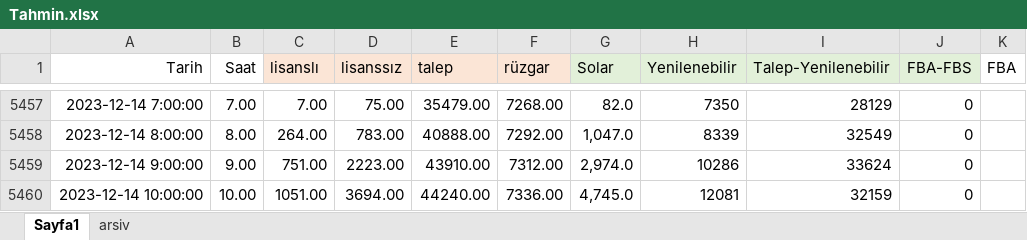
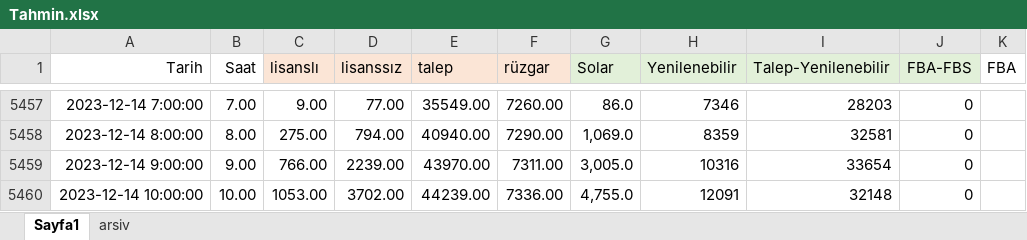
Before and after one commit to mbyarici/marketdata, an Excel workbook: Tahmin.xlsx, sheet Sayfa1, drawn as a sheet; only a part is shown, gaps mark what is left out; values as stored, in another font and other column widths than the file's, no borders; the diff covers the shown part only; the diff names each change by its address in the sheet, - before the commit and + after, or states it on an @@ line.

```diff
--- a/Tahmin.xlsx (sheet Sayfa1)
+++ b/Tahmin.xlsx (sheet Sayfa1)
-C5457 (lisanslı): 7.00
+C5457 (lisanslı): 9.00
-D5457 (lisanssız): 75.00
+D5457 (lisanssız): 77.00
-E5457 (talep): 35479.00
+E5457 (talep): 35549.00
-F5457 (rüzgar): 7268.00
+F5457 (rüzgar): 7260.00
-G5457 (Solar): 82.0
+G5457 (Solar): 86.0
-H5457 (Yenilenebilir): 7350
+H5457 (Yenilenebilir): 7346
-I5457 (Talep-Yenilenebilir): 28129
+I5457 (Talep-Yenilenebilir): 28203
-C5458 (lisanslı): 264.00
+C5458 (lisanslı): 275.00
-D5458 (lisanssız): 783.00
+D5458 (lisanssız): 794.00
-E5458 (talep): 40888.00
+E5458 (talep): 40940.00
-F5458 (rüzgar): 7292.00
+F5458 (rüzgar): 7290.00
-G5458 (Solar): 1,047.0
+G5458 (Solar): 1,069.0
-H5458 (Yenilenebilir): 8339
+H5458 (Yenilenebilir): 8359
-I5458 (Talep-Yenilenebilir): 32549
+I5458 (Talep-Yenilenebilir): 32581
-C5459 (lisanslı): 751.00
+C5459 (lisanslı): 766.00
-D5459 (lisanssız): 2223.00
+D5459 (lisanssız): 2239.00
-E5459 (talep): 43910.00
+E5459 (talep): 43970.00
-F5459 (rüzgar): 7312.00
+F5459 (rüzgar): 7311.00
-G5459 (Solar): 2,974.0
+G5459 (Solar): 3,005.0
-H5459 (Yenilenebilir): 10286
+H5459 (Yenilenebilir): 10316
-I5459 (Talep-Yenilenebilir): 33624
+I5459 (Talep-Yenilenebilir): 33654
-C5460 (lisanslı): 1051.00
+C5460 (lisanslı): 1053.00
-D5460 (lisanssız): 3694.00
+D5460 (lisanssız): 3702.00
-E5460 (talep): 44240.00
+E5460 (talep): 44239.00
-G5460 (Solar): 4,745.0
+G5460 (Solar): 4,755.0
-H5460 (Yenilenebilir): 12081
+H5460 (Yenilenebilir): 12091
-I5460 (Talep-Yenilenebilir): 32159
+I5460 (Talep-Yenilenebilir): 32148
```
Also changed, not shown: 1634 edited cells elsewhere in this sheet.
